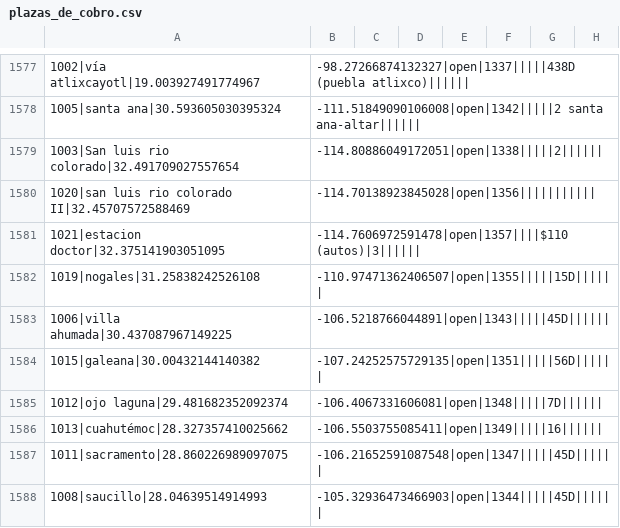
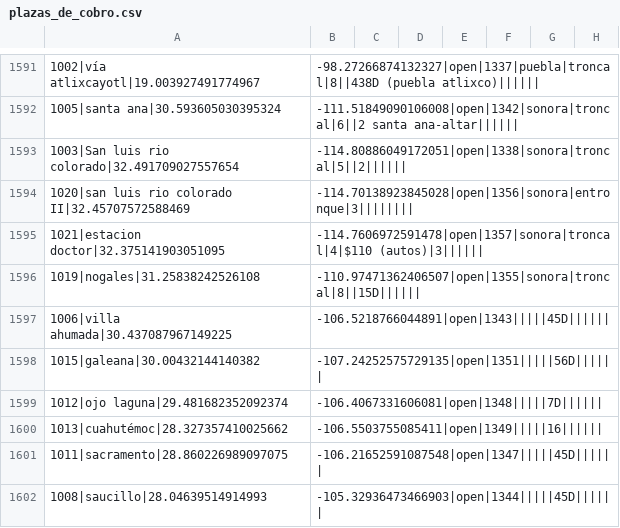
Before and after one commit to elaeon/tollbooth_etc_mx, a CSV file: plazas_de_cobro.csv, drawn as a sheet; only a part is shown, gaps mark what is left out; addresses are those after the commit; the diff covers the shown part only; the diff names each change by its address in the sheet, - before the commit and + after, or states it on an @@ line.

```diff
--- a/plazas_de_cobro.csv
+++ b/plazas_de_cobro.csv
-B1591: -98.27266874132327|open|1337|||||438D (puebla atlixco)||||||
+B1591: -98.27266874132327|open|1337|puebla|troncal|8||438D (puebla atlixco)||||||
-B1592: -111.51849090106008|open|1342|||||2 santa ana-altar||||||
+B1592: -111.51849090106008|open|1342|sonora|troncal|6||2 santa ana-altar||||||
-B1593: -114.80886049172051|open|1338|||||2||||||
+B1593: -114.80886049172051|open|1338|sonora|troncal|5||2||||||
-B1594: -114.70138923845028|open|1356|||||||||||
+B1594: -114.70138923845028|open|1356|sonora|entronque|3||||||||
-B1595: -114.7606972591478|open|1357||||$110 (autos)|3||||||
+B1595: -114.7606972591478|open|1357|sonora|troncal|4|$110 (autos)|3||||||
-B1596: -110.97471362406507|open|1355|||||15D||||||
+B1596: -110.97471362406507|open|1355|sonora|troncal|8||15D||||||
```
Also changed, not shown: 18 added rows, 4 removed rows and 10 edited cells elsewhere in this file.
